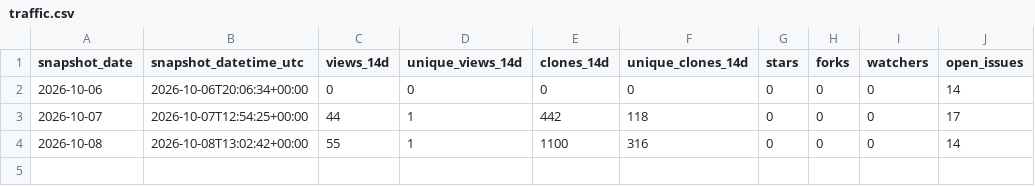
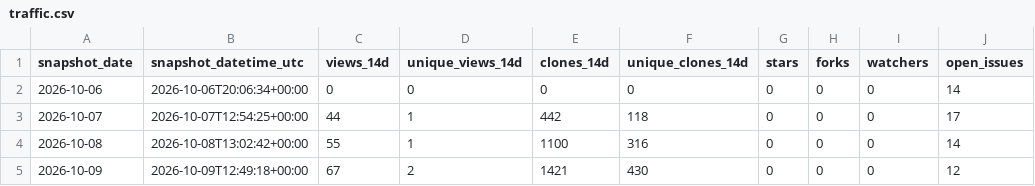
Before and after one commit to danielep71/SACCR, a CSV file: data/traffic.csv, drawn as a sheet.

```diff
--- a/data/traffic.csv
+++ b/data/traffic.csv
@@ -4 +4,2 @@ snapshot_date,snapshot_datetime_utc,views_14d,unique_views_14d,clones_14d,unique
 2026-10-08,2026-10-08T13:02:42+00:00,55,1,1100,316,0,0,0,14
+2026-10-09,2026-10-09T12:49:18+00:00,67,2,1421,430,0,0,0,12
```
Also changed, not shown: data/popular_paths.csv, data/traffic_daily.csv, 4 other files.
